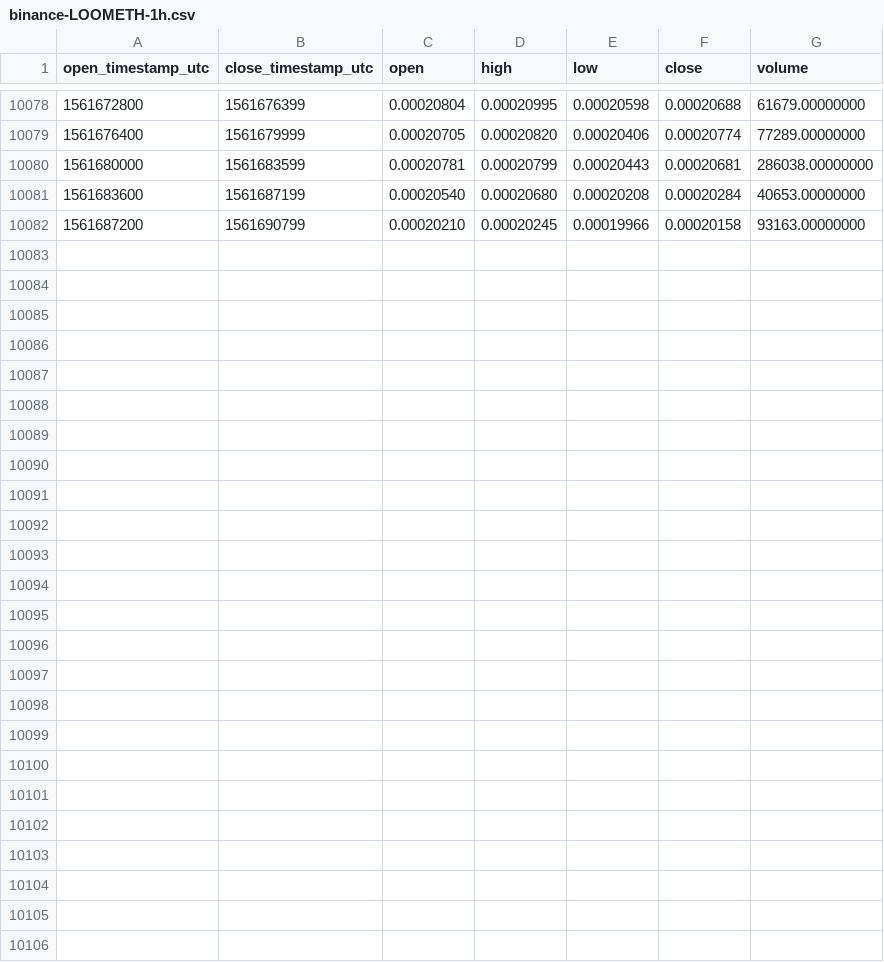
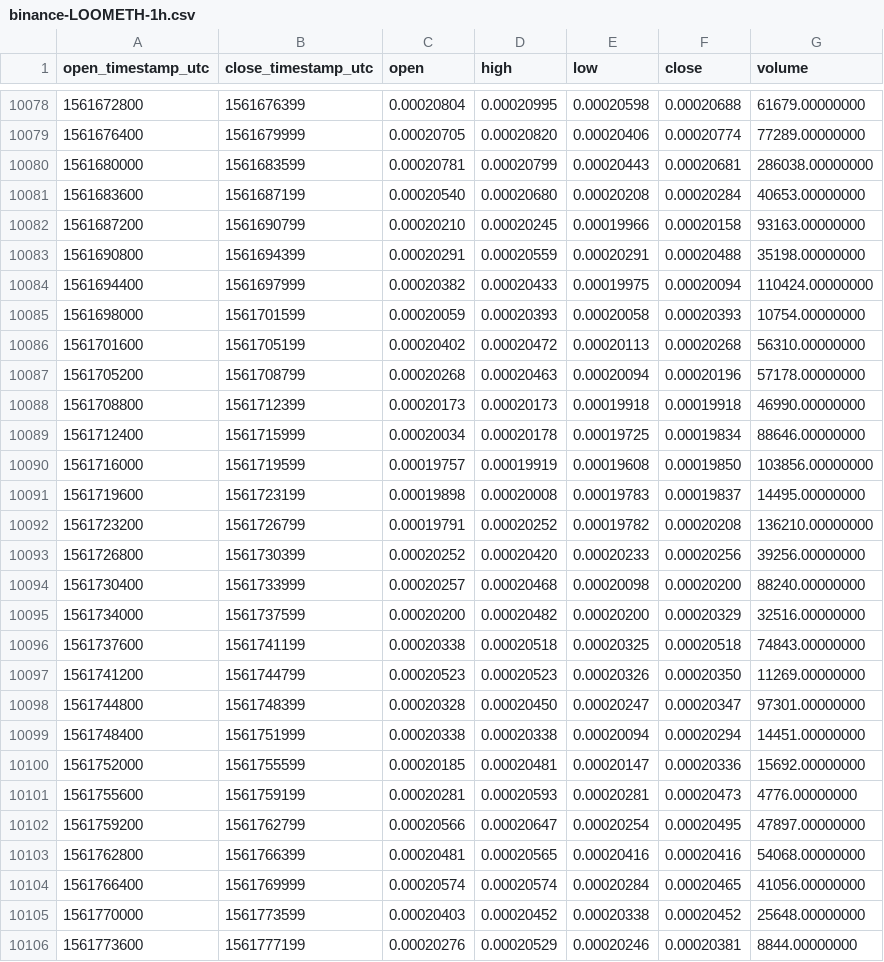
Before and after one commit to cryptobigbro/binance-LOOMETH, a CSV file: binance-LOOMETH-1h.csv, drawn as a sheet; only a part is shown, gaps mark what is left out; the diff names each change by its address in the sheet, - before the commit and + after, or states it on an @@ line.

Commit message:
Update OHLCV data.

```diff
--- a/binance-LOOMETH-1h.csv
+++ b/binance-LOOMETH-1h.csv
+row 10083: 1561690800 | 1561694399 | 0.00020291 | 0.00020559 | 0.00020291 | 0.00020488 | 35198.00000000
+row 10084: 1561694400 | 1561697999 | 0.00020382 | 0.00020433 | 0.00019975 | 0.00020094 | 110424.00000000
+row 10085: 1561698000 | 1561701599 | 0.00020059 | 0.00020393 | 0.00020058 | 0.00020393 | 10754.00000000
+row 10086: 1561701600 | 1561705199 | 0.00020402 | 0.00020472 | 0.00020113 | 0.00020268 | 56310.00000000
+row 10087: 1561705200 | 1561708799 | 0.00020268 | 0.00020463 | 0.00020094 | 0.00020196 | 57178.00000000
+row 10088: 1561708800 | 1561712399 | 0.00020173 | 0.00020173 | 0.00019918 | 0.00019918 | 46990.00000000
+row 10089: 1561712400 | 1561715999 | 0.00020034 | 0.00020178 | 0.00019725 | 0.00019834 | 88646.00000000
+row 10090: 1561716000 | 1561719599 | 0.00019757 | 0.00019919 | 0.00019608 | 0.00019850 | 103856.00000000
+row 10091: 1561719600 | 1561723199 | 0.00019898 | 0.00020008 | 0.00019783 | 0.00019837 | 14495.00000000
+row 10092: 1561723200 | 1561726799 | 0.00019791 | 0.00020252 | 0.00019782 | 0.00020208 | 136210.00000000
+row 10093: 1561726800 | 1561730399 | 0.00020252 | 0.00020420 | 0.00020233 | 0.00020256 | 39256.00000000
+row 10094: 1561730400 | 1561733999 | 0.00020257 | 0.00020468 | 0.00020098 | 0.00020200 | 88240.00000000
+row 10095: 1561734000 | 1561737599 | 0.00020200 | 0.00020482 | 0.00020200 | 0.00020329 | 32516.00000000
+row 10096: 1561737600 | 1561741199 | 0.00020338 | 0.00020518 | 0.00020325 | 0.00020518 | 74843.00000000
+row 10097: 1561741200 | 1561744799 | 0.00020523 | 0.00020523 | 0.00020326 | 0.00020350 | 11269.00000000
+row 10098: 1561744800 | 1561748399 | 0.00020328 | 0.00020450 | 0.00020247 | 0.00020347 | 97301.00000000
+row 10099: 1561748400 | 1561751999 | 0.00020338 | 0.00020338 | 0.00020094 | 0.00020294 | 14451.00000000
+row 10100: 1561752000 | 1561755599 | 0.00020185 | 0.00020481 | 0.00020147 | 0.00020336 | 15692.00000000
+row 10101: 1561755600 | 1561759199 | 0.00020281 | 0.00020593 | 0.00020281 | 0.00020473 | 4776.00000000
+row 10102: 1561759200 | 1561762799 | 0.00020566 | 0.00020647 | 0.00020254 | 0.00020495 | 47897.00000000
+row 10103: 1561762800 | 1561766399 | 0.00020481 | 0.00020565 | 0.00020416 | 0.00020416 | 54068.00000000
+row 10104: 1561766400 | 1561769999 | 0.00020574 | 0.00020574 | 0.00020284 | 0.00020465 | 41056.00000000
+row 10105: 1561770000 | 1561773599 | 0.00020403 | 0.00020452 | 0.00020338 | 0.00020452 | 25648.00000000
+row 10106: 1561773600 | 1561777199 | 0.00020276 | 0.00020529 | 0.00020246 | 0.00020381 | 8844.00000000
```
Also changed, not shown: binance-LOOMETH-1d.csv.
